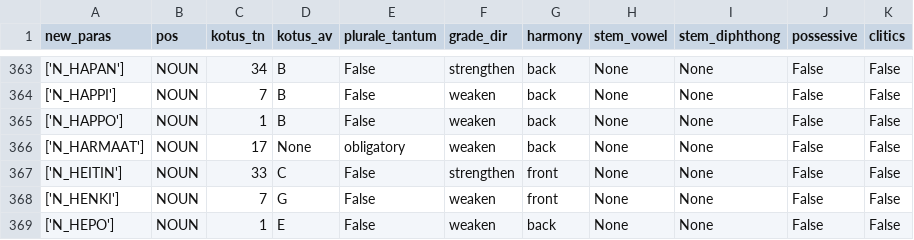
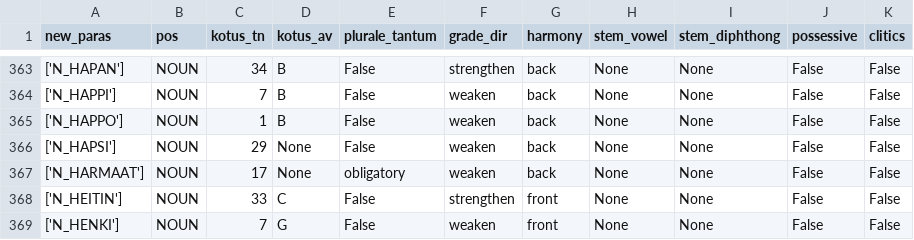
Before and after one commit to flammie/omorfi, a TSV file: src/lexical/attributes/paradigm-data.tsv, drawn as a sheet; only a part is shown, gaps mark what is left out; the shorter side is filled out with more unchanged rows; the diff names each change by its address in the sheet, - before the commit and + after, or states it on an @@ line.

Commit message:
Nonstandard -A PartSg for {veitsi, lapsi}; separate paradigm for ´hapsi´

```diff
--- a/src/lexical/attributes/paradigm-data.tsv
+++ b/src/lexical/attributes/paradigm-data.tsv
+row 366: ['N_HAPSI'] | NOUN | 29 | None | False | weaken | back | None | None | False | False
```
Also changed, not shown: src/lexical/continuations/noun-stems.tsv.
